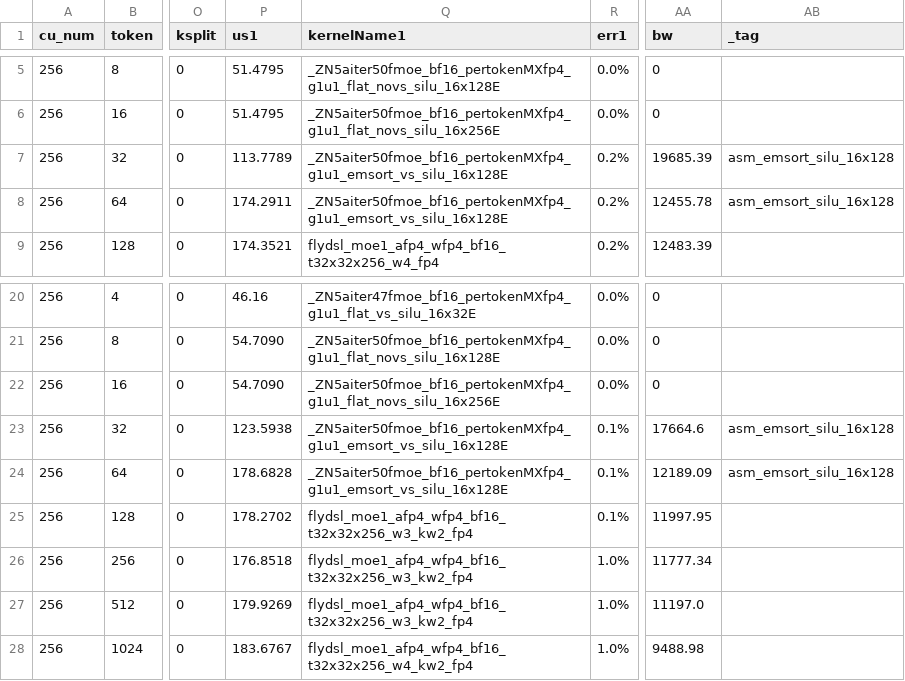
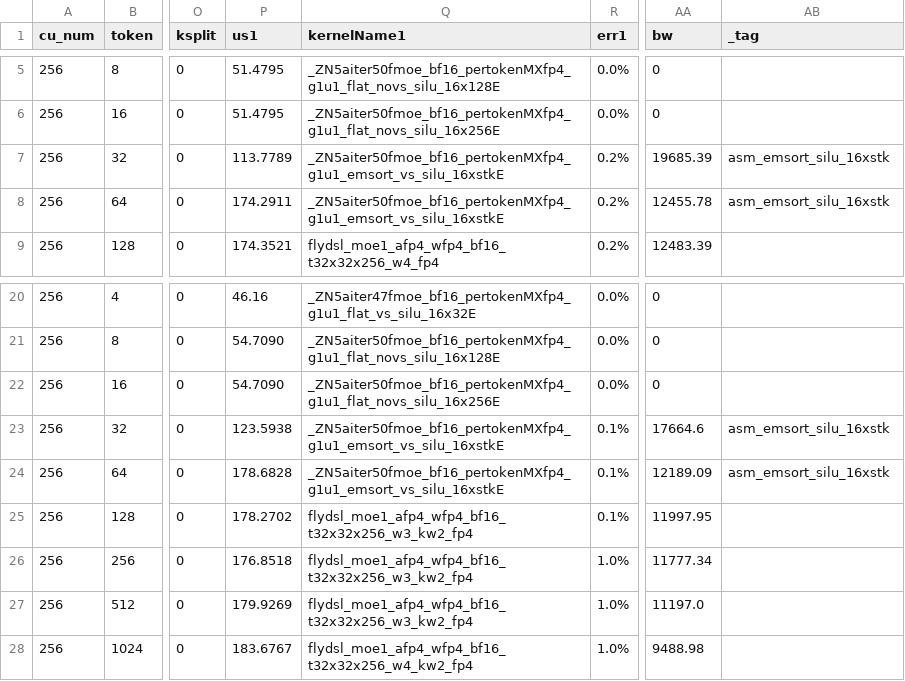
Before and after one commit to aaab8b/aiter, a CSV file: aiter/configs/model_configs/qwen3_8_2400b_fp4_tuned_fmoe.csv, drawn as a sheet; only a part is shown, gaps mark what is left out; the diff names each change by its address in the sheet, - before the commit and + after, or states it on an @@ line.

```diff
--- a/aiter/configs/model_configs/qwen3_8_2400b_fp4_tuned_fmoe.csv
+++ b/aiter/configs/model_configs/qwen3_8_2400b_fp4_tuned_fmoe.csv
-Q7:Q8 (kernelName1): _ZN5aiter50fmoe_bf16_pertokenMXfp4_g1u1_emsort_vs_silu_16x128E
+Q7:Q8 (kernelName1): _ZN5aiter50fmoe_bf16_pertokenMXfp4_g1u1_emsort_vs_silu_16xstkE
-AB7:AB8 (_tag): asm_emsort_silu_16x128
+AB7:AB8 (_tag): asm_emsort_silu_16xstk
-Q23:Q24 (kernelName1): _ZN5aiter50fmoe_bf16_pertokenMXfp4_g1u1_emsort_vs_silu_16x128E
+Q23:Q24 (kernelName1): _ZN5aiter50fmoe_bf16_pertokenMXfp4_g1u1_emsort_vs_silu_16xstkE
-AB23:AB24 (_tag): asm_emsort_silu_16x128
+AB23:AB24 (_tag): asm_emsort_silu_16xstk
```
Also changed, not shown: hsa/gfx950/fmoe/silu/fmoe_bf16_pertokenMXfp4_g1u1_silu.csv, 1 other file.
